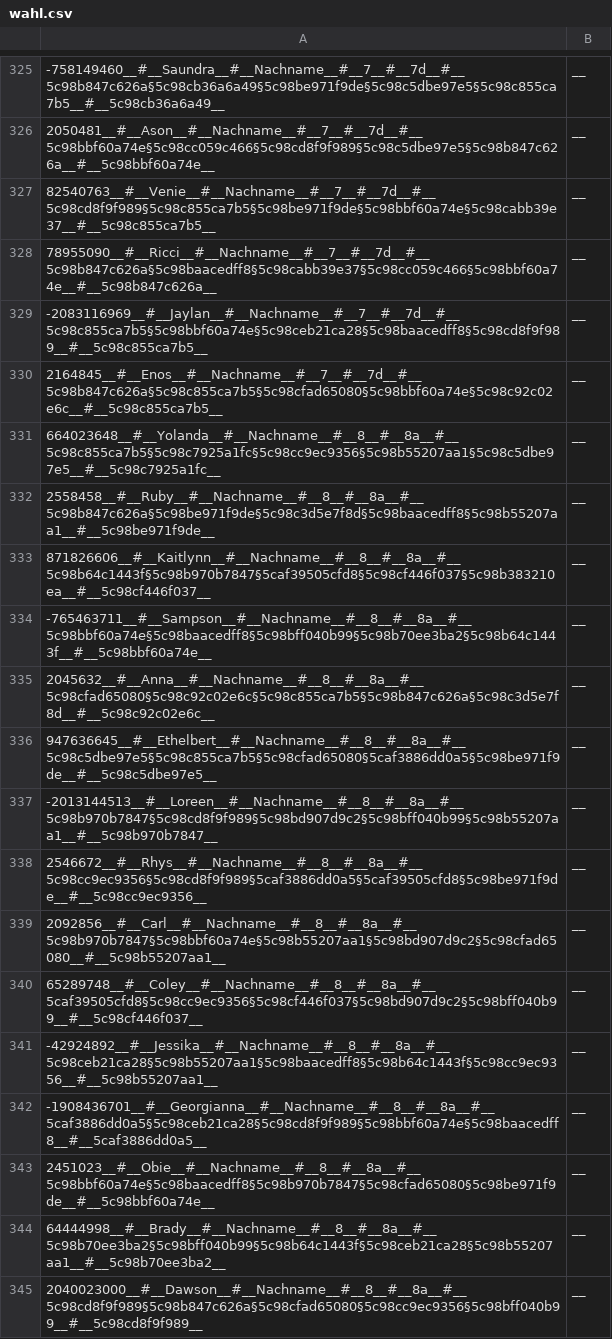
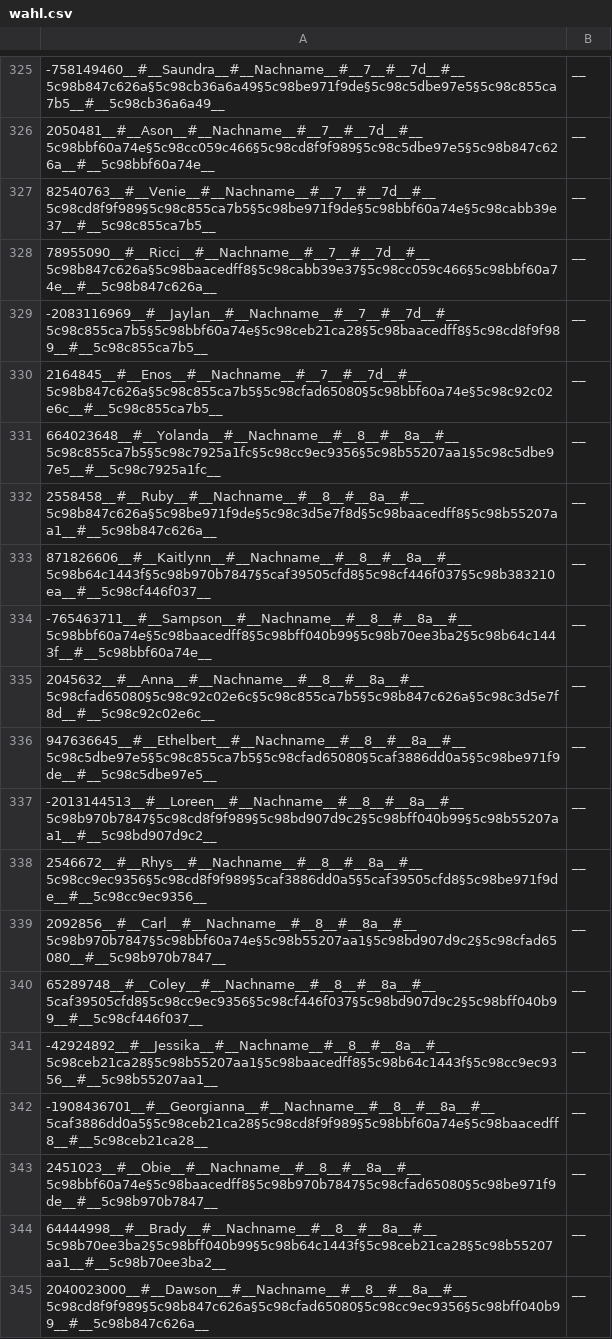
Before and after one commit to Yasamato/Zuteilungsalgorithmus, a CSV file: data/wahl.csv, drawn as a sheet; only a part is shown, gaps mark what is left out; the diff covers the shown part only; the diff names each change by its address in the sheet, - before the commit and + after, or states it on an @@ line.

```diff
--- a/data/wahl.csv
+++ b/data/wahl.csv
-A332: 2558458__#__Ruby__#__Nachname__#__8__#__8a__#__5c98b847c626a§5c98be971f9de§5c98c3d5e7f8d§5c98baacedff8§5c98b55207aa1__#__5c98be971f9de__
+A332: 2558458__#__Ruby__#__Nachname__#__8__#__8a__#__5c98b847c626a§5c98be971f9de§5c98c3d5e7f8d§5c98baacedff8§5c98b55207aa1__#__5c98b847c626a__
-A337: -2013144513__#__Loreen__#__Nachname__#__8__#__8a__#__5c98b970b7847§5c98cd8f9f989§5c98bd907d9c2§5c98bff040b99§5c98b55207aa1__#__5c98b970b7847__
+A337: -2013144513__#__Loreen__#__Nachname__#__8__#__8a__#__5c98b970b7847§5c98cd8f9f989§5c98bd907d9c2§5c98bff040b99§5c98b55207aa1__#__5c98bd907d9c2__
-A339: 2092856__#__Carl__#__Nachname__#__8__#__8a__#__5c98b970b7847§5c98bbf60a74e§5c98b55207aa1§5c98bd907d9c2§5c98cfad65080__#__5c98b55207aa1__
+A339: 2092856__#__Carl__#__Nachname__#__8__#__8a__#__5c98b970b7847§5c98bbf60a74e§5c98b55207aa1§5c98bd907d9c2§5c98cfad65080__#__5c98b970b7847__
-A342: -1908436701__#__Georgianna__#__Nachname__#__8__#__8a__#__5caf3886dd0a5§5c98ceb21ca28§5c98cd8f9f989§5c98bbf60a74e§5c98baacedff8__#__5caf3886dd0a5__
+A342: -1908436701__#__Georgianna__#__Nachname__#__8__#__8a__#__5caf3886dd0a5§5c98ceb21ca28§5c98cd8f9f989§5c98bbf60a74e§5c98baacedff8__#__5c98ceb21ca28__
-A343: 2451023__#__Obie__#__Nachname__#__8__#__8a__#__5c98bbf60a74e§5c98baacedff8§5c98b970b7847§5c98cfad65080§5c98be971f9de__#__5c98bbf60a74e__
+A343: 2451023__#__Obie__#__Nachname__#__8__#__8a__#__5c98bbf60a74e§5c98baacedff8§5c98b970b7847§5c98cfad65080§5c98be971f9de__#__5c98b970b7847__
-A345: 2040023000__#__Dawson__#__Nachname__#__8__#__8a__#__5c98cd8f9f989§5c98b847c626a§5c98cfad65080§5c98cc9ec9356§5c98bff040b99__#__5c98cd8f9f989__
+A345: 2040023000__#__Dawson__#__Nachname__#__8__#__8a__#__5c98cd8f9f989§5c98b847c626a§5c98cfad65080§5c98cc9ec9356§5c98bff040b99__#__5c98b847c626a__
```
Also changed, not shown: 175 edited cells elsewhere in this file, FinishedAlgorithm/verteilungNachProjekten.csv, FinishedAlgorithm/verteilungNachSchuelern.csv, 2 other files.
